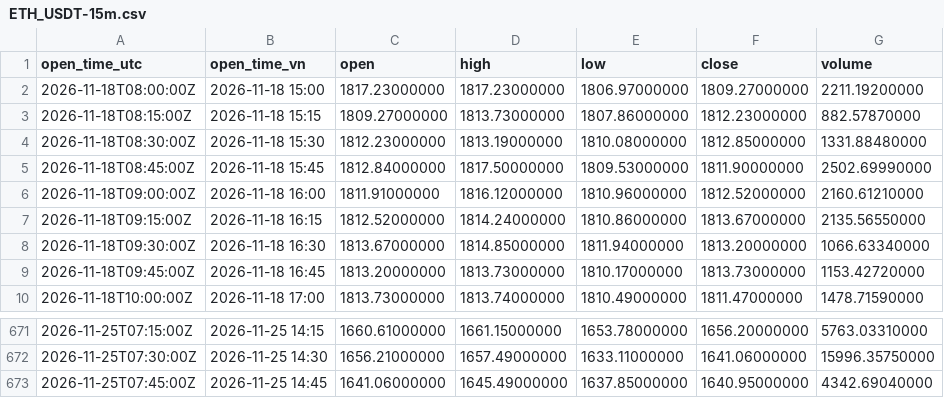
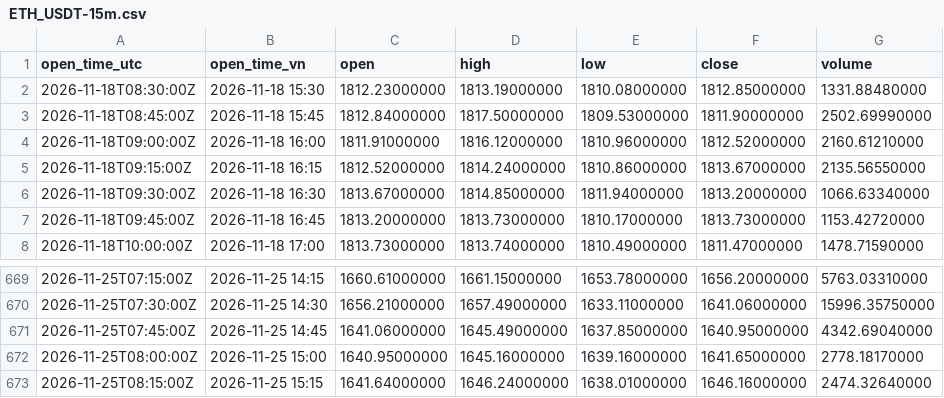
Before and after one commit to catruongminhduong/nen-btc, a CSV file: data/ETH_USDT-15m.csv, drawn as a sheet; only a part is shown, gaps mark what is left out; removed rows and columns are numbered as before the commit, all else as after; the diff names each change by its address in the sheet, - before the commit and + after, or states it on an @@ line.

```diff
--- a/data/ETH_USDT-15m.csv
+++ b/data/ETH_USDT-15m.csv
-row 2: 2026-11-18T08:00:00Z | 2026-11-18 15:00 | 1817.23000000 | 1817.23000000 | 1806.97000000 | 1809.27000000 | 2211.19200000
-row 3: 2026-11-18T08:15:00Z | 2026-11-18 15:15 | 1809.27000000 | 1813.73000000 | 1807.86000000 | 1812.23000000 | 882.57870000
+row 672: 2026-11-25T08:00:00Z | 2026-11-25 15:00 | 1640.95000000 | 1645.16000000 | 1639.16000000 | 1641.65000000 | 2778.18170000
+row 673: 2026-11-25T08:15:00Z | 2026-11-25 15:15 | 1641.64000000 | 1646.24000000 | 1638.01000000 | 1646.16000000 | 2474.32640000
```
Also changed, not shown: data/DOGE_USDT-15m.csv, 6 other files.
